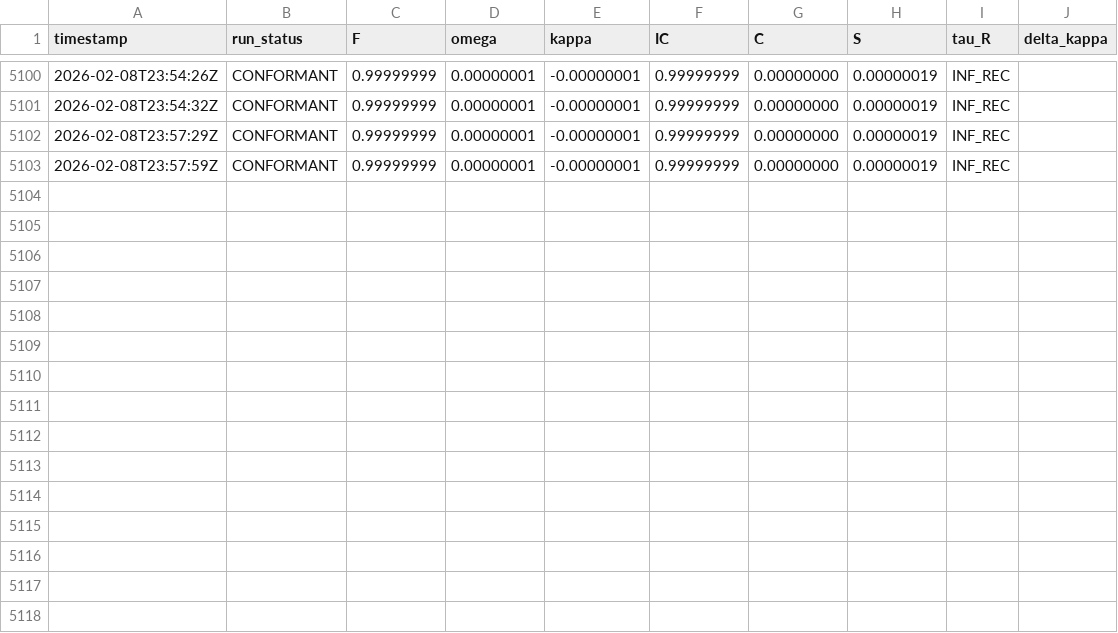
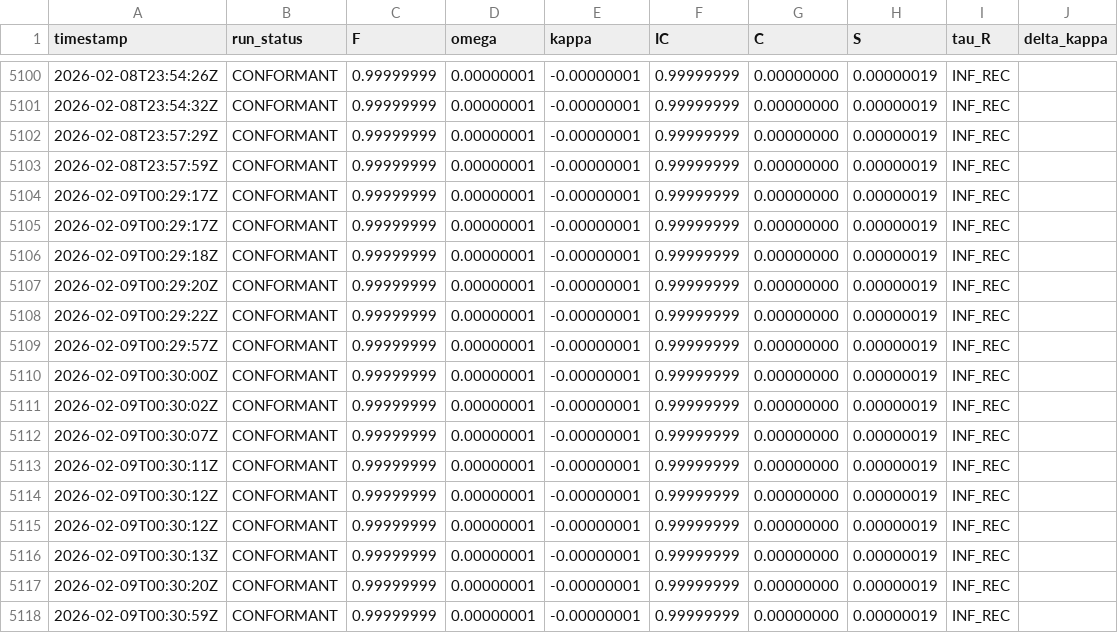
Before and after one commit to calebpruett927/GENERATIVE-COLLAPSE-DYNAMICS, a CSV file: ledger/return_log.csv, drawn as a sheet; only a part is shown, gaps mark what is left out.

```diff
--- a/ledger/return_log.csv
+++ b/ledger/return_log.csv
@@ -5103 +5103,16 @@ timestamp,run_status,F,omega,kappa,IC,C,S,tau_R,delta_kappa
 2026-02-08T23:57:59Z,CONFORMANT,0.99999999,0.00000001,-0.00000001,0.99999999,0.00000000,0.00000019,INF_REC,
+2026-02-09T00:29:17Z,CONFORMANT,0.99999999,0.00000001,-0.00000001,0.99999999,0.00000000,0.00000019,INF_REC,
+2026-02-09T00:29:17Z,CONFORMANT,0.99999999,0.00000001,-0.00000001,0.99999999,0.00000000,0.00000019,INF_REC,
+2026-02-09T00:29:18Z,CONFORMANT,0.99999999,0.00000001,-0.00000001,0.99999999,0.00000000,0.00000019,INF_REC,
+2026-02-09T00:29:20Z,CONFORMANT,0.99999999,0.00000001,-0.00000001,0.99999999,0.00000000,0.00000019,INF_REC,
+2026-02-09T00:29:22Z,CONFORMANT,0.99999999,0.00000001,-0.00000001,0.99999999,0.00000000,0.00000019,INF_REC,
+2026-02-09T00:29:57Z,CONFORMANT,0.99999999,0.00000001,-0.00000001,0.99999999,0.00000000,0.00000019,INF_REC,
+2026-02-09T00:30:00Z,CONFORMANT,0.99999999,0.00000001,-0.00000001,0.99999999,0.00000000,0.00000019,INF_REC,
+2026-02-09T00:30:02Z,CONFORMANT,0.99999999,0.00000001,-0.00000001,0.99999999,0.00000000,0.00000019,INF_REC,
+2026-02-09T00:30:07Z,CONFORMANT,0.99999999,0.00000001,-0.00000001,0.99999999,0.00000000,0.00000019,INF_REC,
+2026-02-09T00:30:11Z,CONFORMANT,0.99999999,0.00000001,-0.00000001,0.99999999,0.00000000,0.00000019,INF_REC,
+2026-02-09T00:30:12Z,CONFORMANT,0.99999999,0.00000001,-0.00000001,0.99999999,0.00000000,0.00000019,INF_REC,
+2026-02-09T00:30:12Z,CONFORMANT,0.99999999,0.00000001,-0.00000001,0.99999999,0.00000000,0.00000019,INF_REC,
+2026-02-09T00:30:13Z,CONFORMANT,0.99999999,0.00000001,-0.00000001,0.99999999,0.00000000,0.00000019,INF_REC,
+2026-02-09T00:30:20Z,CONFORMANT,0.99999999,0.00000001,-0.00000001,0.99999999,0.00000000,0.00000019,INF_REC,
+2026-02-09T00:30:59Z,CONFORMANT,0.99999999,0.00000001,-0.00000001,0.99999999,0.00000000,0.00000019,INF_REC,
```
Also changed, not shown: 7 other files.
